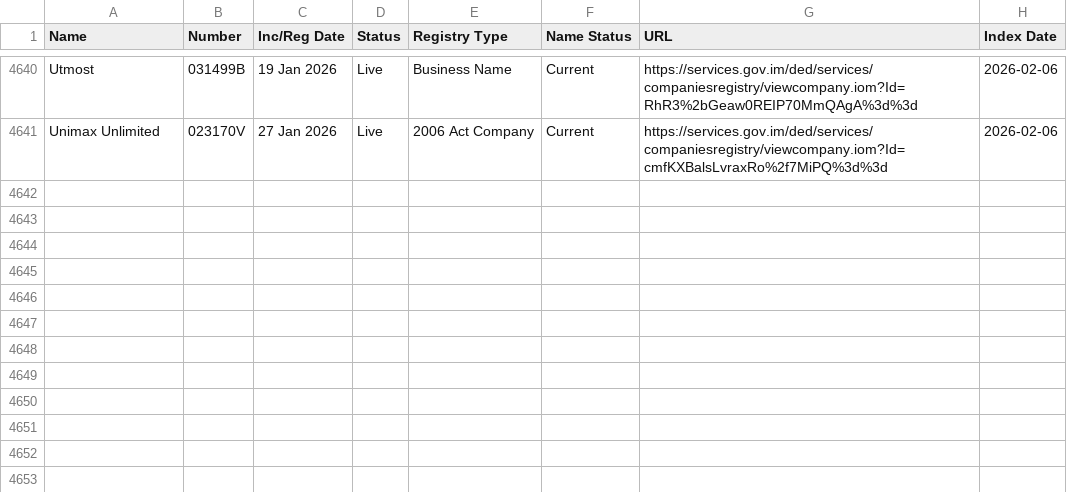
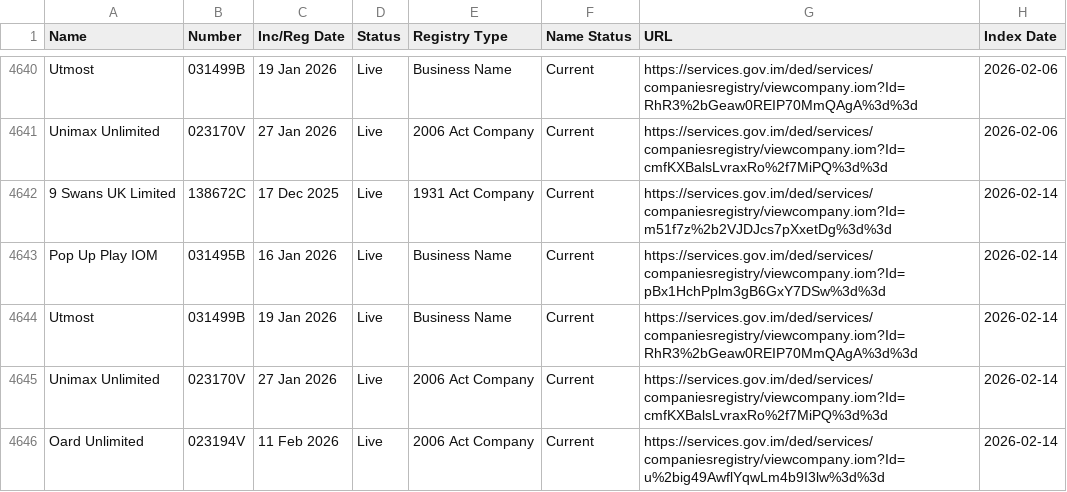
Before and after one commit to dankarran/isleofman-opendata, a CSV file: data/gov.im/companies/sources/search/names/U.csv, drawn as a sheet; only a part is shown, gaps mark what is left out.

```diff
--- a/data/gov.im/companies/sources/search/names/U.csv
+++ b/data/gov.im/companies/sources/search/names/U.csv
@@ -4641 +4641,6 @@
 "Unimax Unlimited","023170V","27 Jan 2026","Live","2006 Act Company","Current","https://services.gov.im/ded/services/companiesregistry/viewcompany.iom?Id=cmfKXBalsLvraxRo%2f7MiPQ%3d%3d","2026-02-06"
+"9 Swans UK Limited","138672C","17 Dec 2025","Live","1931 Act Company","Current","https://services.gov.im/ded/services/companiesregistry/viewcompany.iom?Id=m51f7z%2b2VJDJcs7pXxetDg%3d%3d","2026-02-14"
+"Pop Up Play IOM","031495B","16 Jan 2026","Live","Business Name","Current","https://services.gov.im/ded/services/companiesregistry/viewcompany.iom?Id=pBx1HchPplm3gB6GxY7DSw%3d%3d","2026-02-14"
+"Utmost","031499B","19 Jan 2026","Live","Business Name","Current","https://services.gov.im/ded/services/companiesregistry/viewcompany.iom?Id=RhR3%2bGeaw0REIP70MmQAgA%3d%3d","2026-02-14"
+"Unimax Unlimited","023170V","27 Jan 2026","Live","2006 Act Company","Current","https://services.gov.im/ded/services/companiesregistry/viewcompany.iom?Id=cmfKXBalsLvraxRo%2f7MiPQ%3d%3d","2026-02-14"
+"Oard Unlimited","023194V","11 Feb 2026","Live","2006 Act Company","Current","https://services.gov.im/ded/services/companiesregistry/viewcompany.iom?Id=u%2big49AwflYqwLm4b9I3lw%3d%3d","2026-02-14"
```
Also changed, not shown: data/gov.im/companies/sources/search/names/CORP.csv, data/gov.im/companies/sources/search/names/FOUNDATION.csv, 31 other files.
